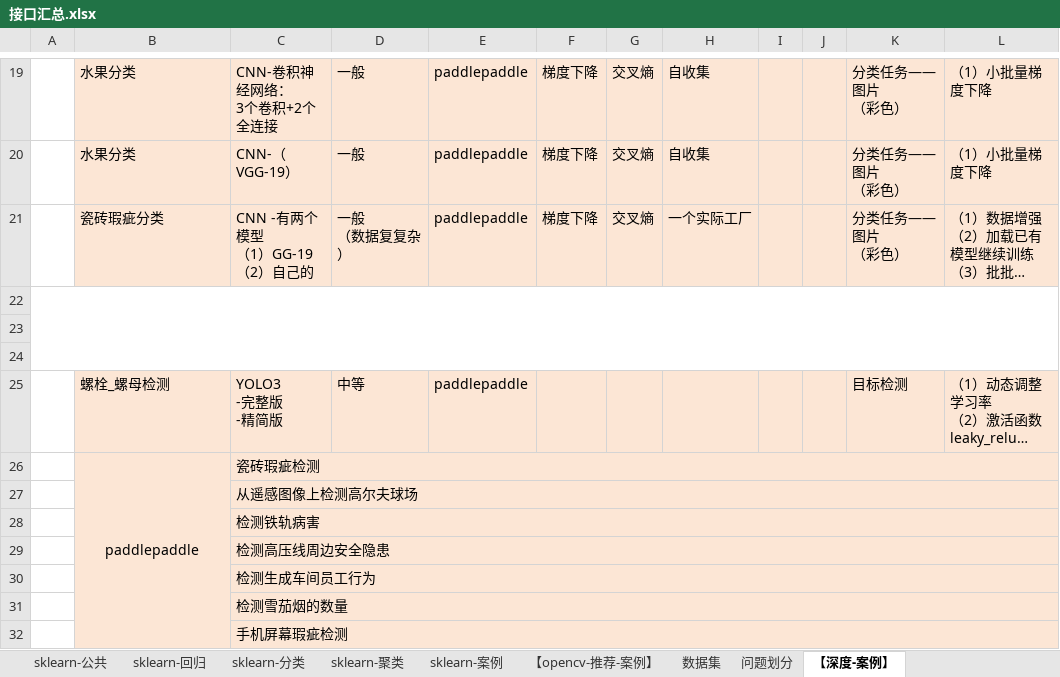
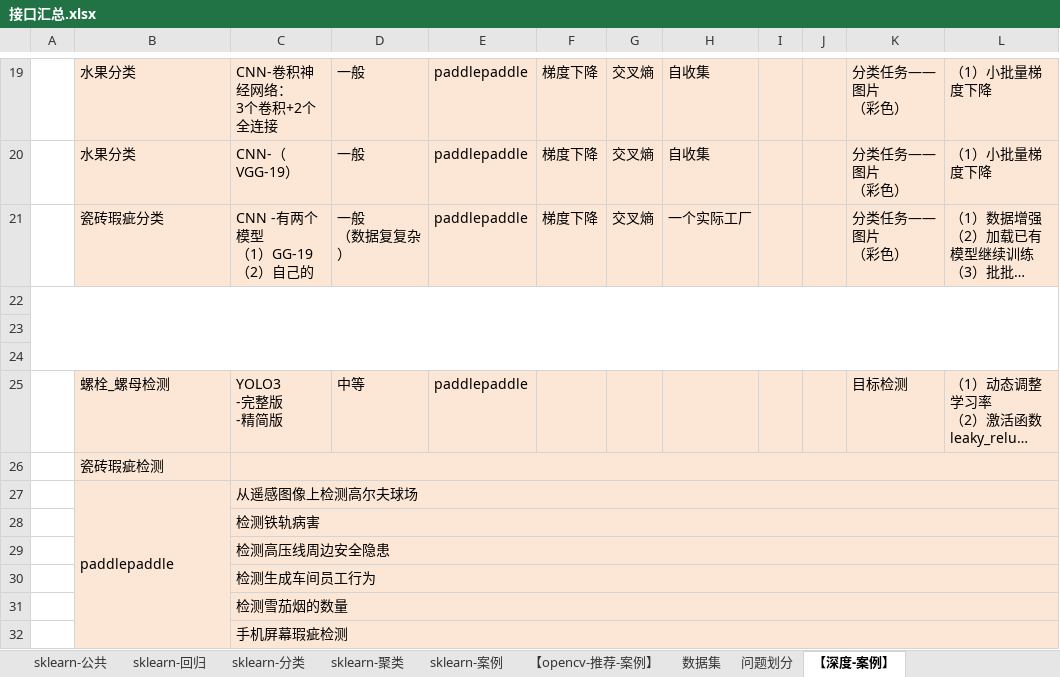
Before and after one commit to LiHengofChina/_python, an Excel workbook: 002.Artificial_Intelligence/接口汇总.xlsx, sheet 【深度-案例】, drawn as a sheet; only a part is shown, gaps mark what is left out; long unchanged cells end in …; values as stored, in another font and other column widths than the file's, no borders; removed rows and columns are numbered as before the commit, all else as after; rows hold the shown columns only; the diff names each change by its address in the sheet, - before the commit and + after, or states it on an @@ line.

```diff
--- a/002.Artificial_Intelligence/接口汇总.xlsx (sheet 【深度-案例】)
+++ b/002.Artificial_Intelligence/接口汇总.xlsx (sheet 【深度-案例】)
+row 26:  | 瓷砖瑕疵检测
-B27 alignment: center
+B27 alignment: left
-C27: 瓷砖瑕疵检测
+C27: 从遥感图像上检测高尔夫球场
-row 27:  |  | 从遥感图像上检测高尔夫球场
```
Also changed, not shown: 002.Artificial_Intelligence/汇总.xlsx, 15 other files.
